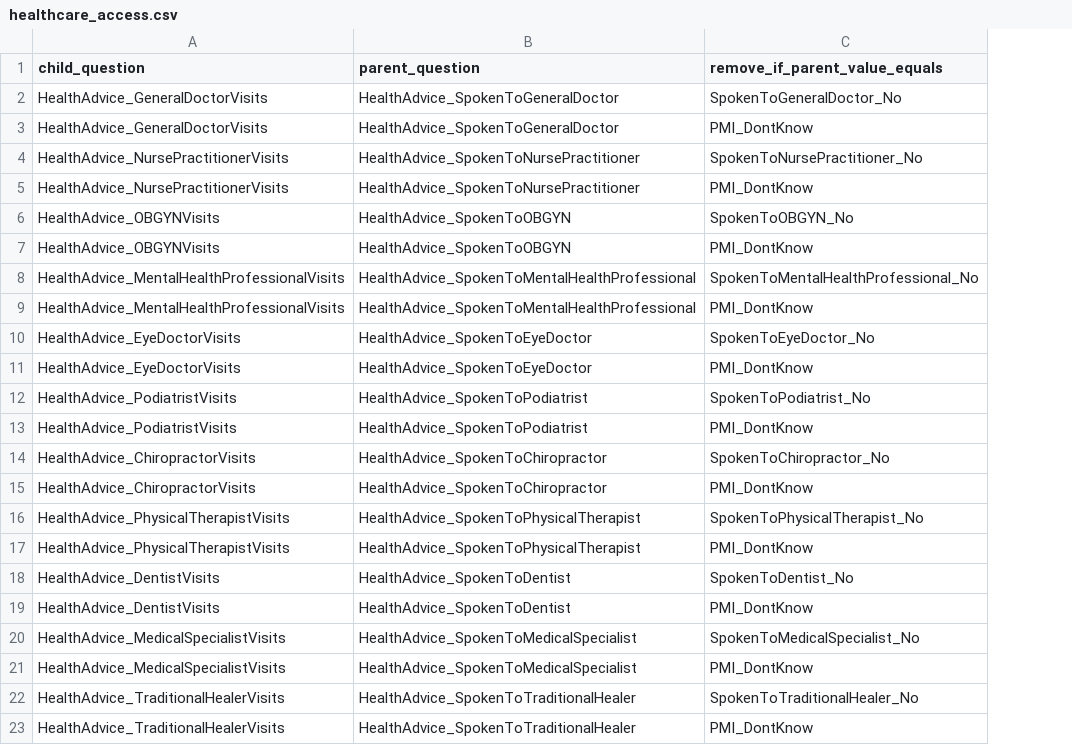
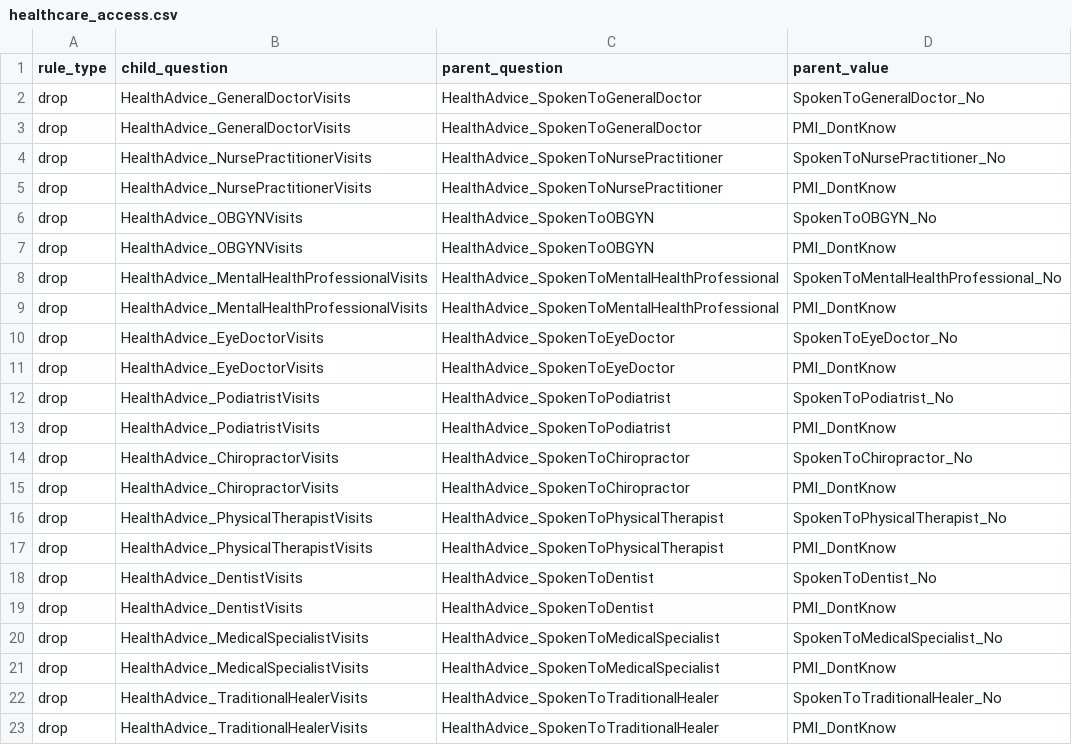
Before and after one commit to all-of-us/curation, a CSV file: data_steward/resource_files/cdr_cleaner/ppi_branching/healthcare_access.csv, drawn as a sheet; addresses are those after the commit; the diff names each change by its address in the sheet, - before the commit and + after, or states it on an @@ line.

```diff
--- a/data_steward/resource_files/cdr_cleaner/ppi_branching/healthcare_access.csv
+++ b/data_steward/resource_files/cdr_cleaner/ppi_branching/healthcare_access.csv
+column A (rule_type), rows 2-23: all drop
-D1: remove_if_parent_value_equals
+D1: parent_value
```
Also changed, not shown: data_steward/resource_files/cdr_cleaner/ppi_branching/basics.csv, data_steward/resource_files/cdr_cleaner/ppi_branching/family_history.csv, 3 other files.
